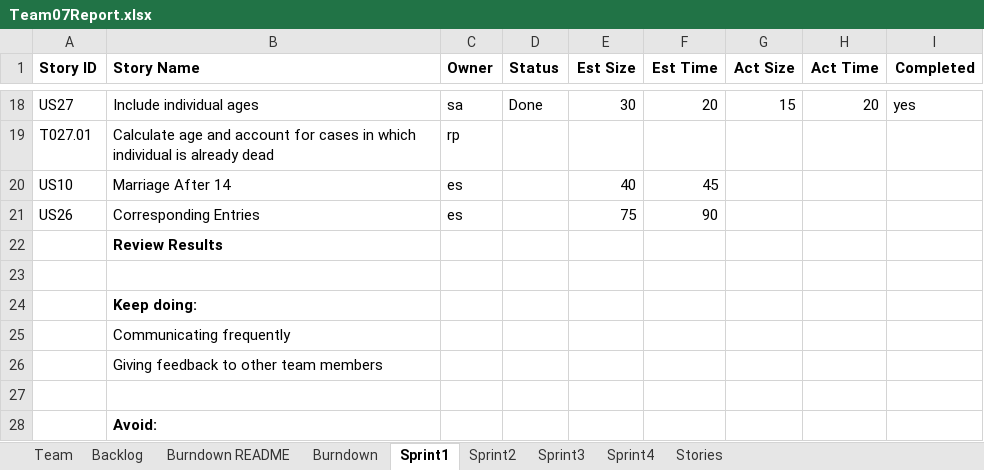
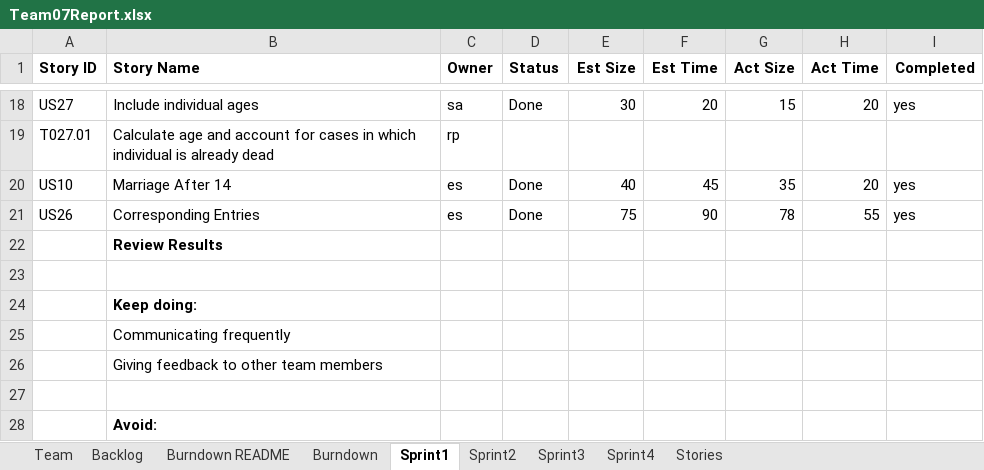
Before and after one commit to mattbayne/CS-555-Project-Group-7, an Excel workbook: Team07Report.xlsx, sheet Sprint1, drawn as a sheet; only a part is shown, gaps mark what is left out; values as stored, in another font and other column widths than the file's, no borders; the diff names each change by its address in the sheet, - before the commit and + after, or states it on an @@ line.

Commit message:
Add files via upload

```diff
--- a/Team07Report.xlsx (sheet Sprint1)
+++ b/Team07Report.xlsx (sheet Sprint1)
-D20:D21 (Status): (empty)
+D20:D21 (Status): Done
-G20 (Act Size): (empty)
+G20 (Act Size): 35
-H20 (Act Time): (empty)
+H20 (Act Time): 20
-I20:I21 (Completed): (empty)
+I20:I21 (Completed): yes
-G21 (Act Size): (empty)
+G21 (Act Size): 78
-H21 (Act Time): (empty)
+H21 (Act Time): 55
```
Also changed, not shown: sheet Burndown, formulas that keep their value, charts or pictures.
